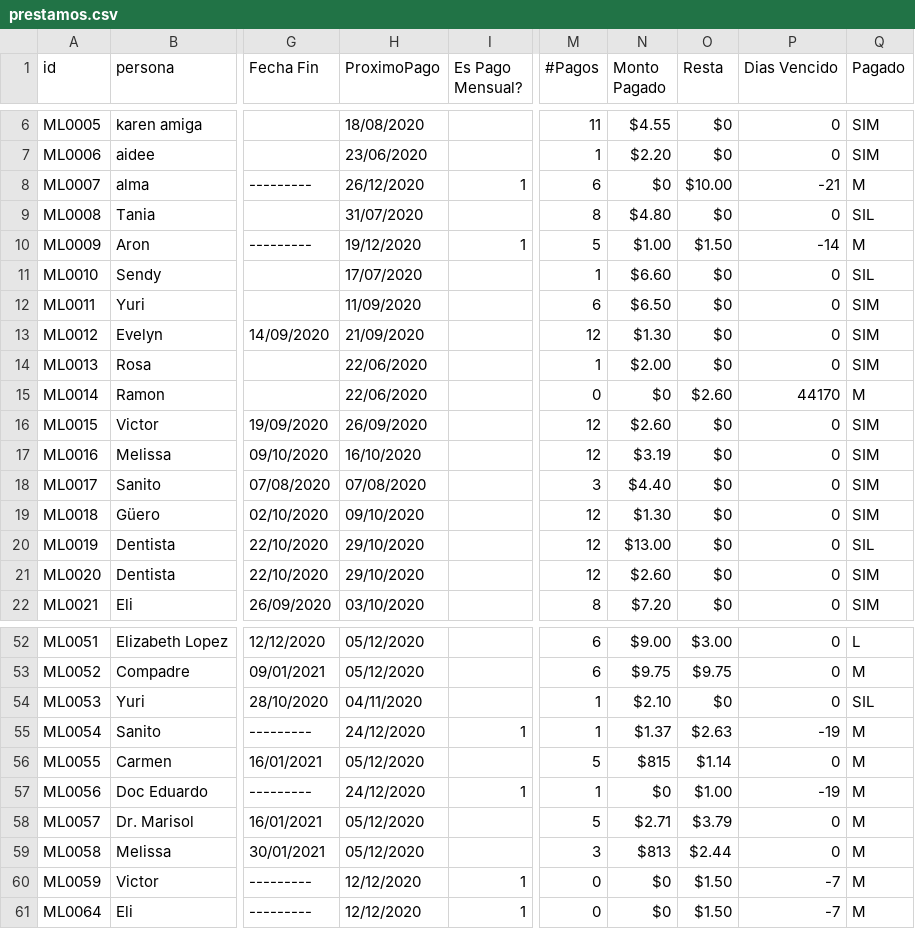
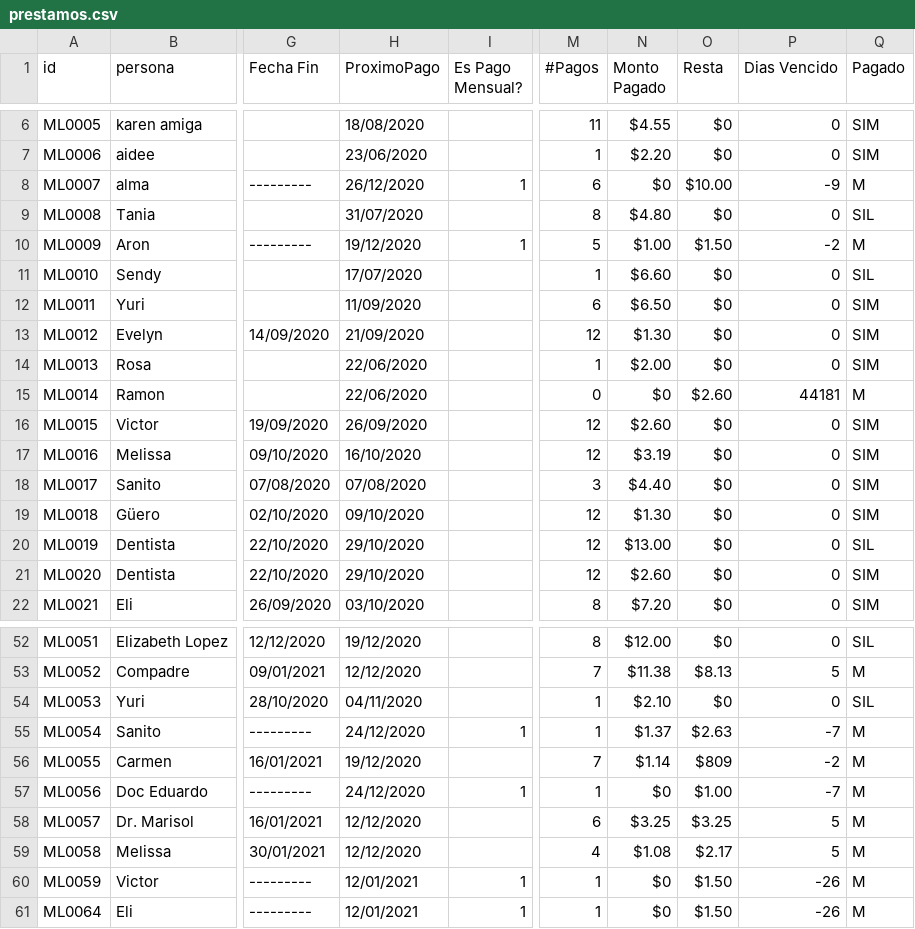
Before and after one commit to lrangel82/pagaML, a CSV file: db/prestamos.csv, drawn as a sheet; only a part is shown, gaps mark what is left out; the diff covers the shown part only; the diff names each change by its address in the sheet, - before the commit and + after, or states it on an @@ line.

```diff
--- a/db/prestamos.csv
+++ b/db/prestamos.csv
-P8 (Dias Vencido): -21
+P8 (Dias Vencido): -9
-P10 (Dias Vencido): -14
+P10 (Dias Vencido): -2
-P15 (Dias Vencido): 44170
+P15 (Dias Vencido): 44181
-H52 (ProximoPago): 05/12/2020
+H52 (ProximoPago): 19/12/2020
-M52 (#Pagos): 6
+M52 (#Pagos): 8
-N52 (Monto Pagado): $9.00
+N52 (Monto Pagado): $12.00
-O52 (Resta): $3.00
+O52 (Resta): $0
-Q52 (Pagado): L
+Q52 (Pagado): SIL
-H53 (ProximoPago): 05/12/2020
+H53 (ProximoPago): 12/12/2020
-M53 (#Pagos): 6
+M53 (#Pagos): 7
-N53 (Monto Pagado): $9.75
+N53 (Monto Pagado): $11.38
-O53 (Resta): $9.75
+O53 (Resta): $8.13
-P53 (Dias Vencido): 0
+P53 (Dias Vencido): 5
-P55 (Dias Vencido): -19
+P55 (Dias Vencido): -7
-H56 (ProximoPago): 05/12/2020
+H56 (ProximoPago): 19/12/2020
-M56 (#Pagos): 5
+M56 (#Pagos): 7
-N56 (Monto Pagado): $815
+N56 (Monto Pagado): $1.14
-O56 (Resta): $1.14
+O56 (Resta): $809
-P56 (Dias Vencido): 0
+P56 (Dias Vencido): -2
-P57 (Dias Vencido): -19
+P57 (Dias Vencido): -7
-H58:H59 (ProximoPago): 05/12/2020
+H58:H59 (ProximoPago): 12/12/2020
-M58 (#Pagos): 5
+M58 (#Pagos): 6
-N58 (Monto Pagado): $2.71
+N58 (Monto Pagado): $3.25
-O58 (Resta): $3.79
+O58 (Resta): $3.25
-P58:P59 (Dias Vencido): 0
+P58:P59 (Dias Vencido): 5
-M59 (#Pagos): 3
+M59 (#Pagos): 4
-N59 (Monto Pagado): $813
+N59 (Monto Pagado): $1.08
-O59 (Resta): $2.44
+O59 (Resta): $2.17
-H60:H61 (ProximoPago): 12/12/2020
+H60:H61 (ProximoPago): 12/01/2021
-M60:M61 (#Pagos): 0
+M60:M61 (#Pagos): 1
-P60:P61 (Dias Vencido): -7
+P60:P61 (Dias Vencido): -26
```
Also changed, not shown: 2 added rows and 86 edited cells elsewhere in this file, db/abonos.csv, 9 other files.
